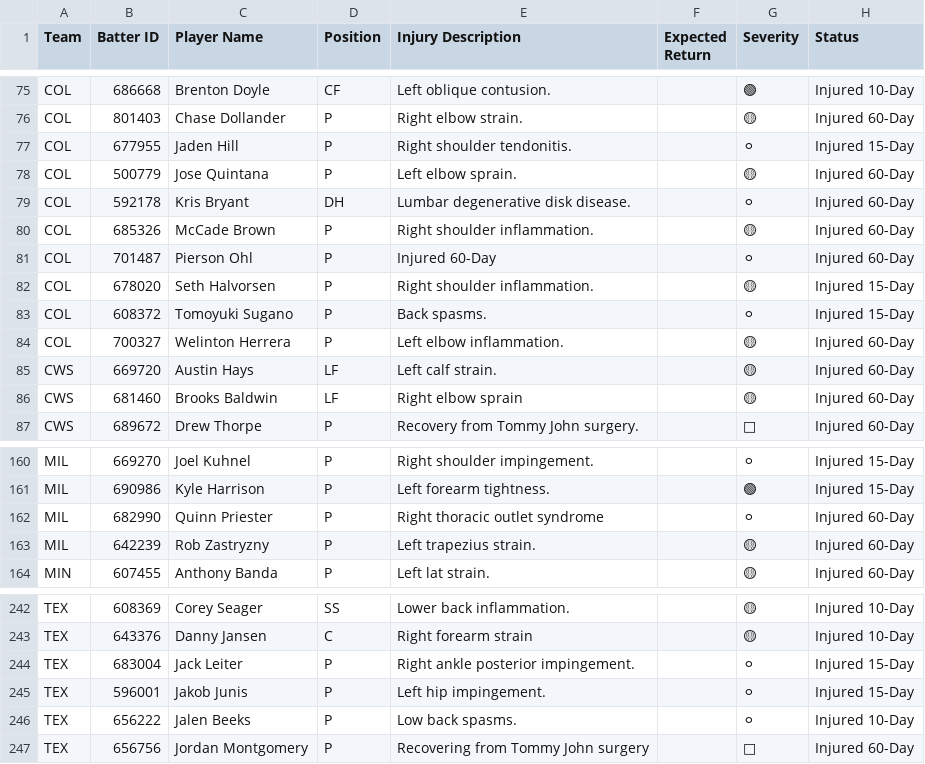
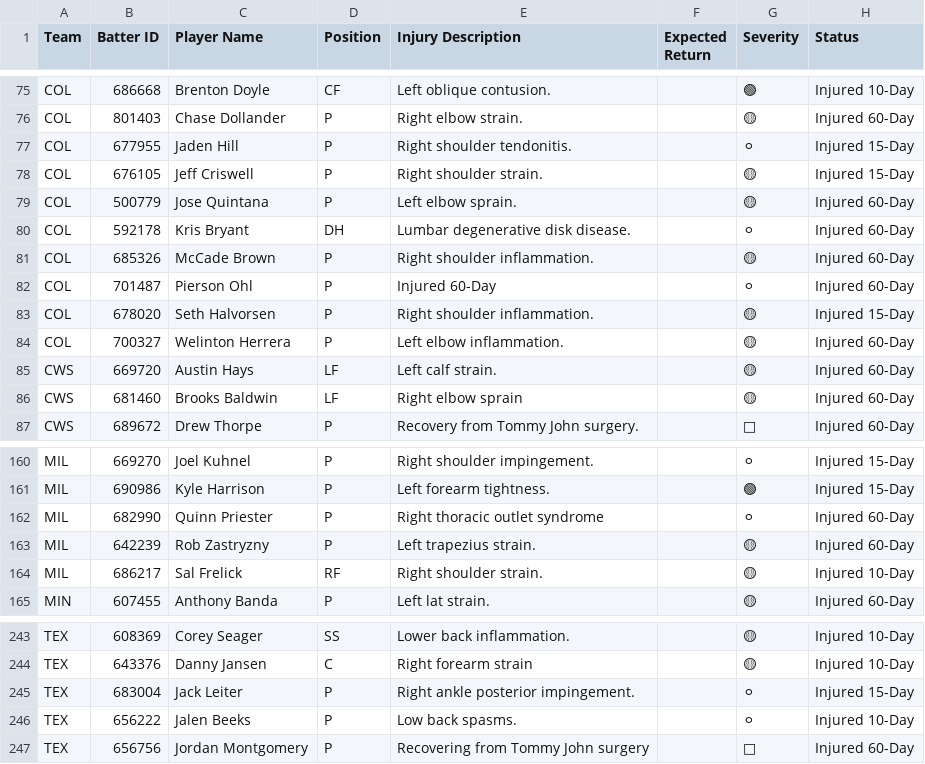
Before and after one commit to prsm-labs/going-yard, a CSV file: public/data/mlb_injury_report.csv, drawn as a sheet; only a part is shown, gaps mark what is left out; removed rows and columns are numbered as before the commit, all else as after; the diff names each change by its address in the sheet, - before the commit and + after, or states it on an @@ line.

```diff
--- a/public/data/mlb_injury_report.csv
+++ b/public/data/mlb_injury_report.csv
+row 78: COL | 676105 | Jeff Criswell | P | Right shoulder strain. |  | 🟡 | Injured 15-Day
-row 83: COL | 608372 | Tomoyuki Sugano | P | Back spasms. |  | ⚪ | Injured 15-Day
+row 164: MIL | 686217 | Sal Frelick | RF | Right shoulder strain. |  | 🟡 | Injured 10-Day
-row 245: TEX | 596001 | Jakob Junis | P | Left hip impingement. |  | ⚪ | Injured 15-Day
```
Also changed, not shown: public/data/daily_summary.csv, public/data/daily_summary_tomorrow.csv, 9 other files.
